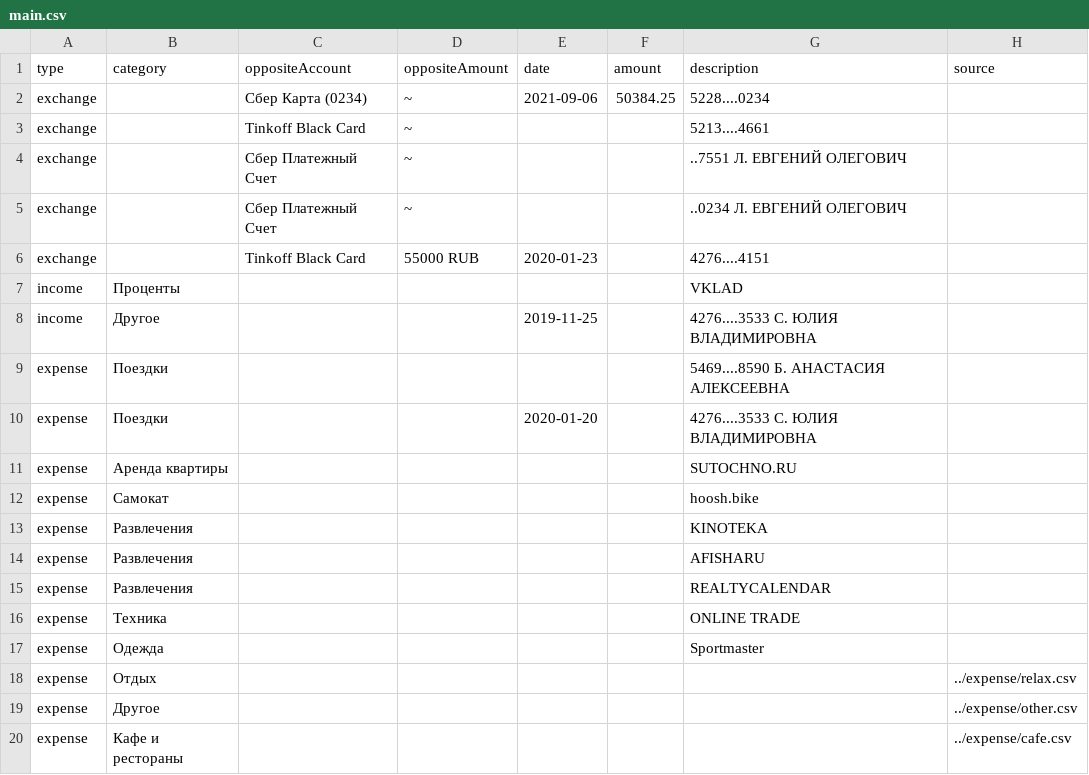
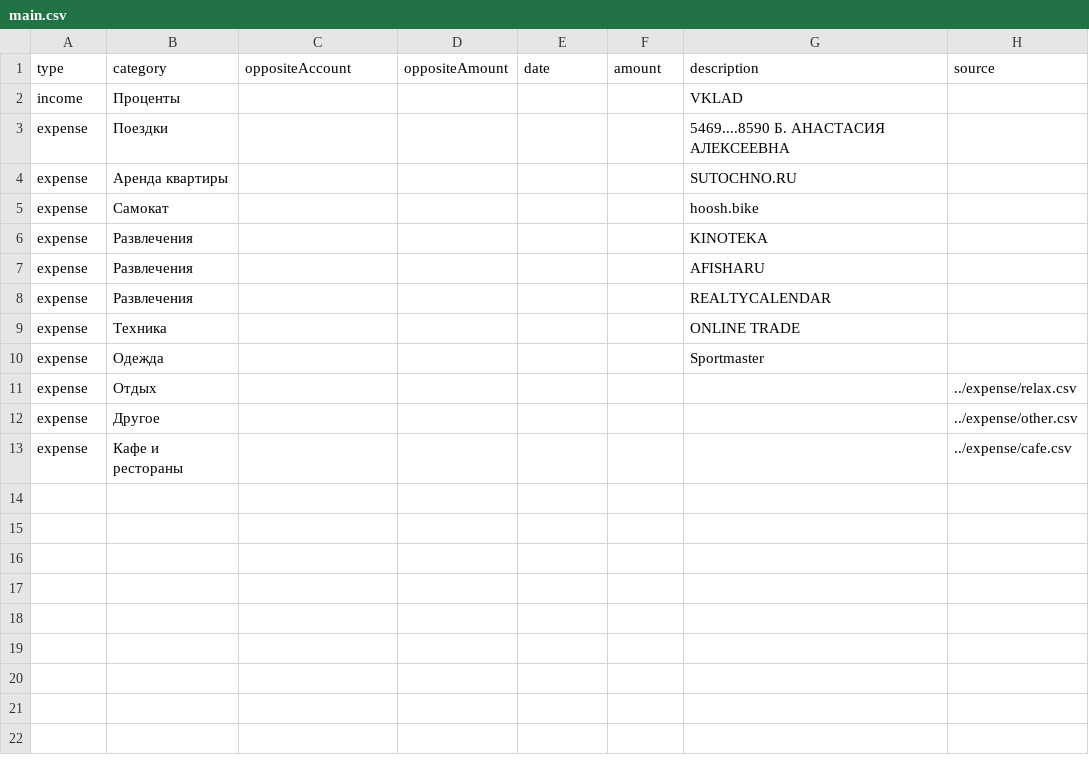
Before and after one commit to Joltd/finance-manager, a CSV file: server/src/main/resources/rules/sber/main.csv, drawn as a sheet.

```diff
--- a/server/src/main/resources/rules/sber/main.csv
+++ b/server/src/main/resources/rules/sber/main.csv
@@ -1,11 +1,4 @@
 type,category,oppositeAccount,oppositeAmount,date,amount,description,source
-exchange,,Сбер Карта (0234),~,2021-09-06,50384.25,5228....0234,
-exchange,,Tinkoff Black Card,~,,,5213....4661,
-exchange,,Сбер Платежный Счет,~,,,..7551 Л. ЕВГЕНИЙ ОЛЕГОВИЧ,
-exchange,,Сбер Платежный Счет,~,,,..0234 Л. ЕВГЕНИЙ ОЛЕГОВИЧ,
-exchange,,Tinkoff Black Card,55000 RUB,2020-01-23,,4276....4151,
 income,Проценты,,,,,VKLAD,
-income,Другое,,,2019-11-25,,4276....3533 С. ЮЛИЯ ВЛАДИМИРОВНА,
 expense,Поездки,,,,,5469....8590 Б. АНАСТАСИЯ АЛЕКСЕЕВНА,
-expense,Поездки,,,2020-01-20,,4276....3533 С. ЮЛИЯ ВЛАДИМИРОВНА,
 expense,Аренда квартиры,,,,,SUTOCHNO.RU,
```
Also changed, not shown: 6 other files.
